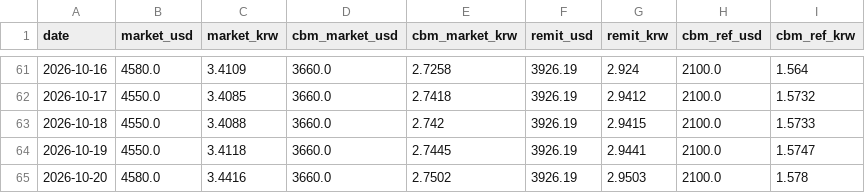
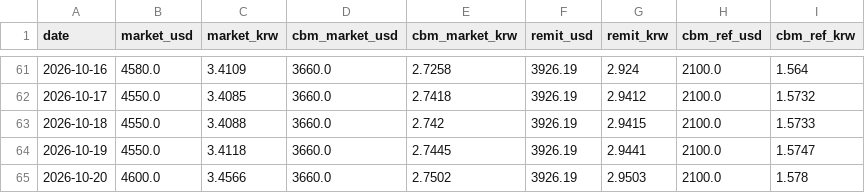
Before and after one commit to park1004di/mmk-cal, a CSV file: history.csv, drawn as a sheet; only a part is shown, gaps mark what is left out.

```diff
--- a/history.csv
+++ b/history.csv
@@ -64,2 +64,2 @@
 2026-10-19,4550.0,3.4118,3660.0,2.7445,3926.19,2.9441,2100.0,1.5747
-2026-10-20,4580.0,3.4416,3660.0,2.7502,3926.19,2.9503,2100.0,1.578
+2026-10-20,4600.0,3.4566,3660.0,2.7502,3926.19,2.9503,2100.0,1.578
```
Also changed, not shown: 6 other files.
